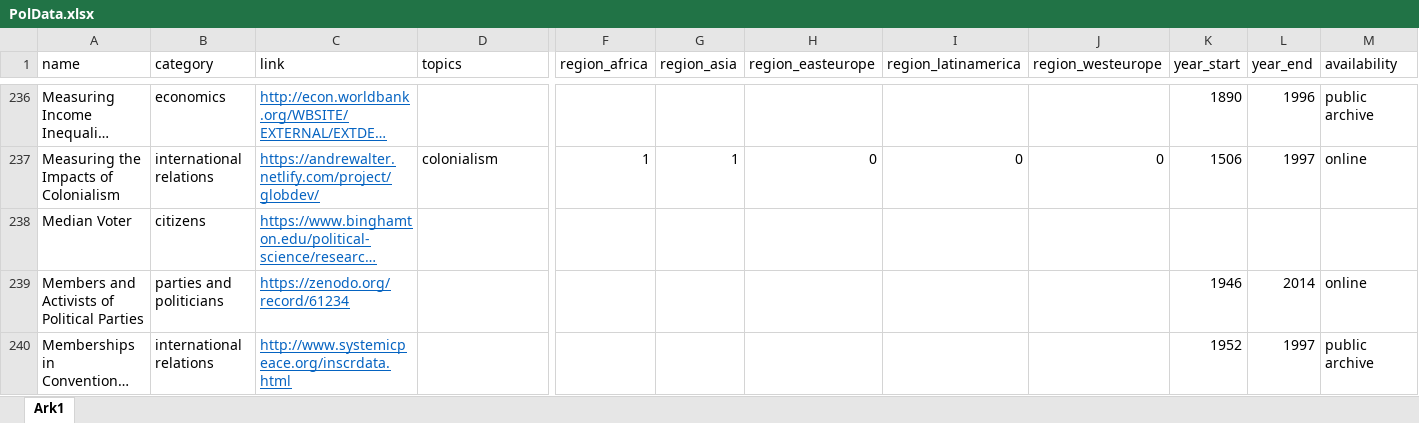
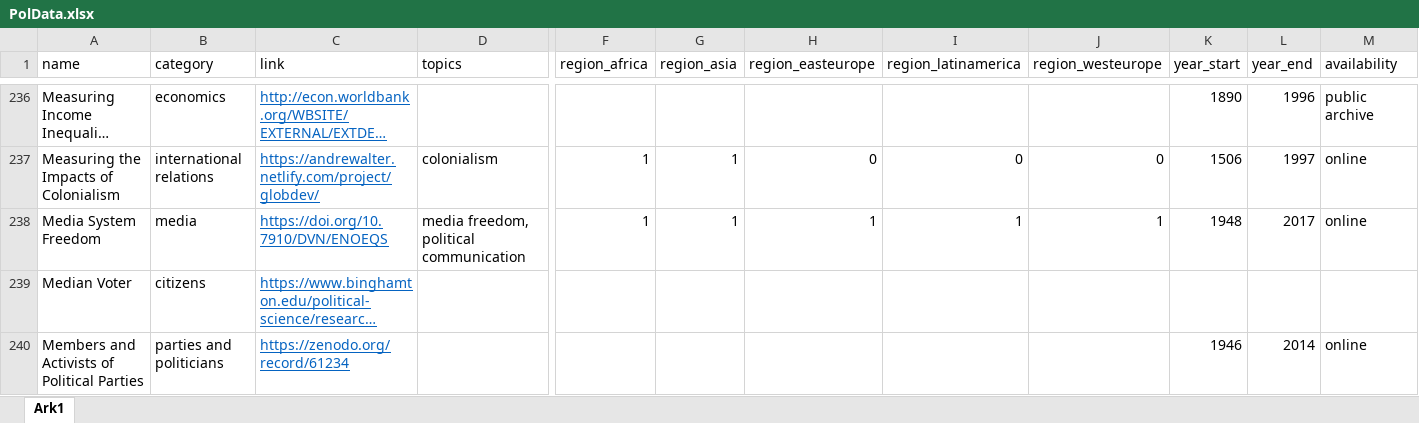
Before and after one commit to erikgahner/PolData, an Excel workbook: PolData.xlsx, sheet Ark1, drawn as a sheet; only a part is shown, gaps mark what is left out; the shorter side is filled out with more unchanged rows; long unchanged cells end in …; values as stored, in another font and other column widths than the file's, no borders; rows hold the shown columns only; the diff names each change by its address in the sheet, - before the commit and + after, or states it on an @@ line.

Commit message:
add 'Media System Freedom'

```diff
--- a/PolData.xlsx (sheet Ark1)
+++ b/PolData.xlsx (sheet Ark1)
+row 238: Media System Freedom | media | https://doi.org/10.7910/DVN/ENOEQS | media freedom, political communication | 1 | 1 | 1 | 1 | 1 | 1948 | 2017 | online
```
Also changed, not shown: 4 other files.
